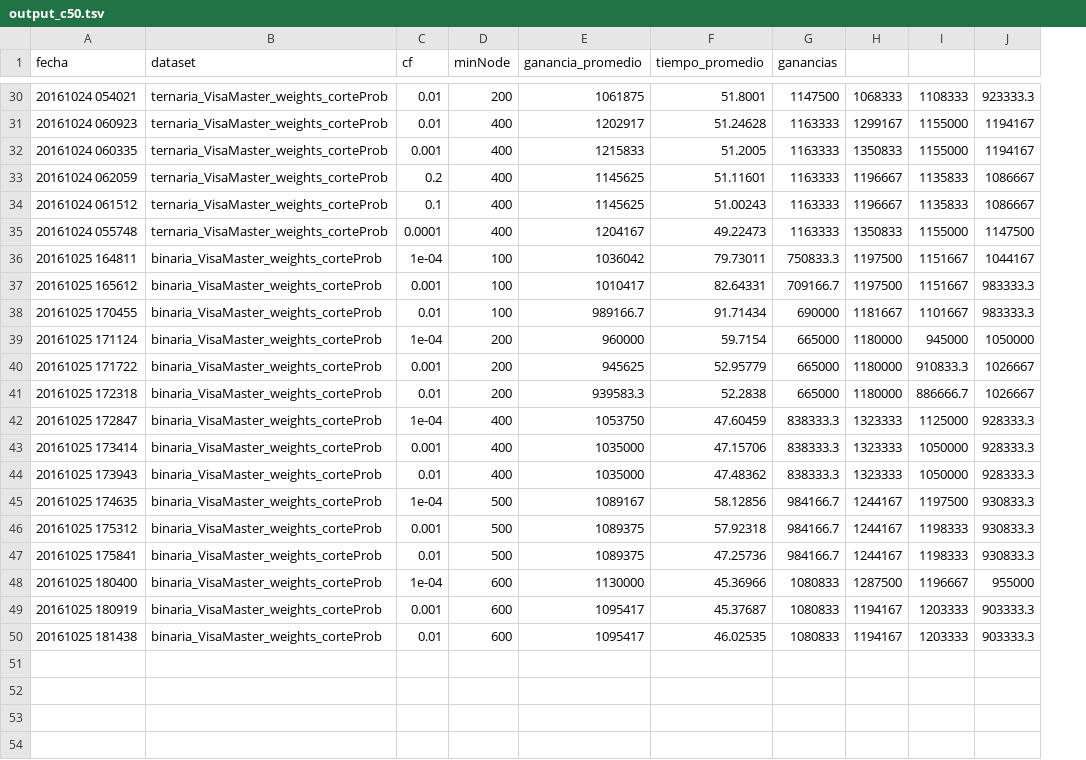
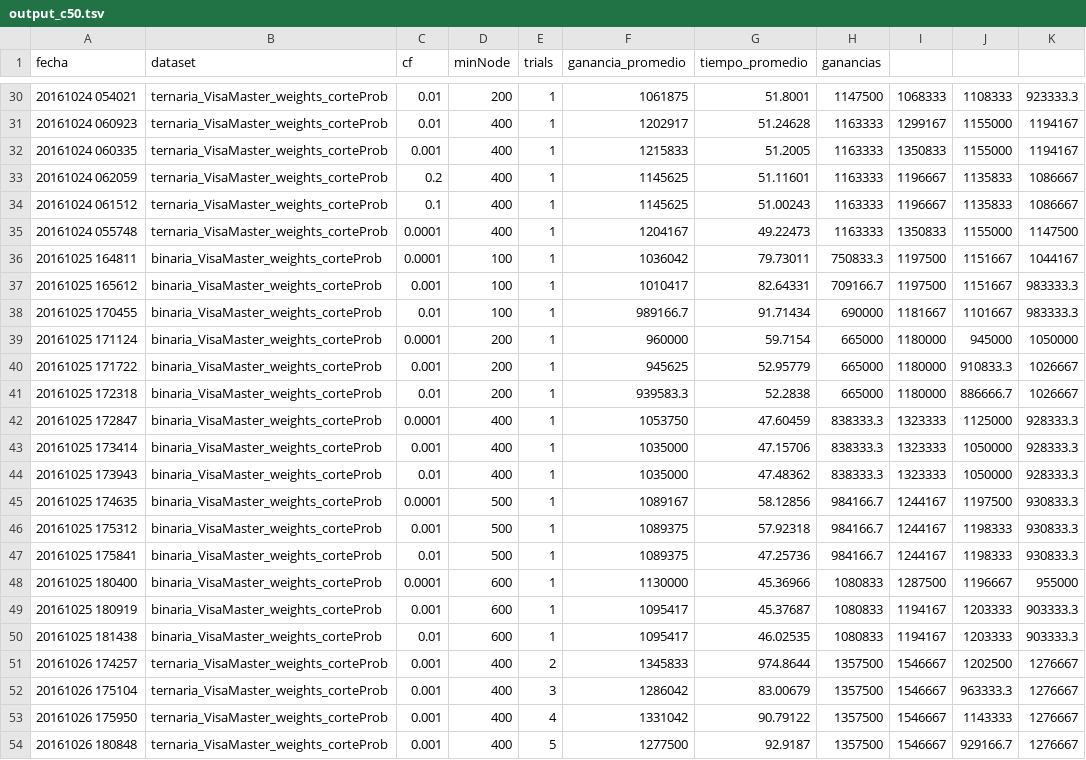
Before and after one commit to macramole/finanzasDM, a TSV file: output_c50.tsv, drawn as a sheet; only a part is shown, gaps mark what is left out; the diff names each change by its address in the sheet, - before the commit and + after, or states it on an @@ line.

```diff
--- a/output_c50.tsv
+++ b/output_c50.tsv
+column E (trials), rows 30-50: all 1
-C36 (cf): 1e-04
+C36 (cf): 0.0001
-C39 (cf): 1e-04
+C39 (cf): 0.0001
-C42 (cf): 1e-04
+C42 (cf): 0.0001
-C45 (cf): 1e-04
+C45 (cf): 0.0001
-C48 (cf): 1e-04
+C48 (cf): 0.0001
+row 51: 20161026 174257 | ternaria_VisaMaster_weights_corteProb | 0.001 | 400 | 2 | 1345833 | 974.8644 | 1357500 | 1546667 | 1202500 | 1276667
+row 52: 20161026 175104 | ternaria_VisaMaster_weights_corteProb | 0.001 | 400 | 3 | 1286042 | 83.00679 | 1357500 | 1546667 | 963333.3 | 1276667
+row 53: 20161026 175950 | ternaria_VisaMaster_weights_corteProb | 0.001 | 400 | 4 | 1331042 | 90.79122 | 1357500 | 1546667 | 1143333 | 1276667
+row 54: 20161026 180848 | ternaria_VisaMaster_weights_corteProb | 0.001 | 400 | 5 | 1277500 | 92.9187 | 1357500 | 1546667 | 929166.7 | 1276667
```
Also changed, not shown: output_ensamble.tsv, output_ranger.tsv, 6 other files.
